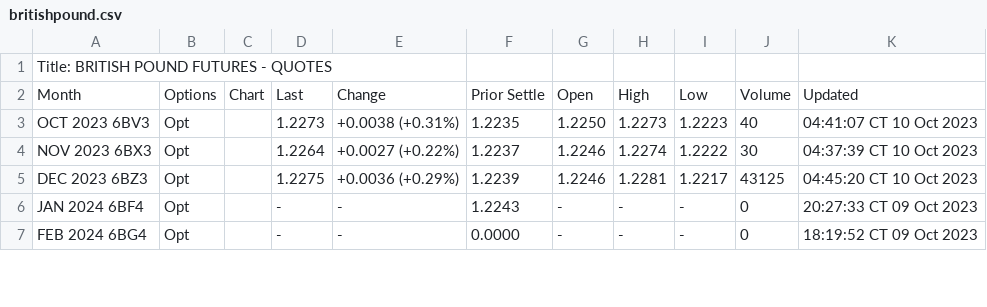
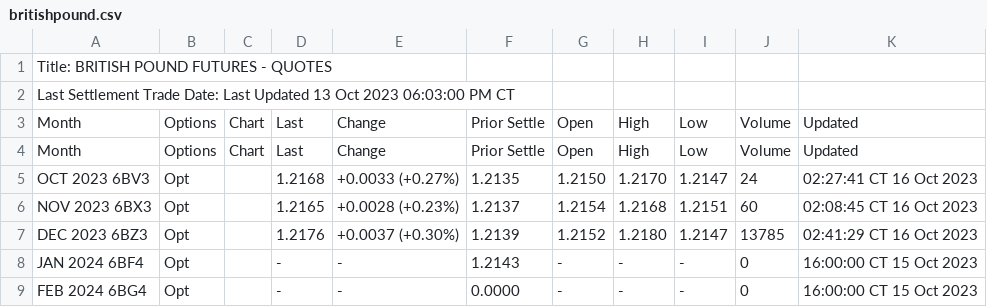
Before and after one commit to GBF-LTD/cmegroup, a CSV file: britishpound.csv, drawn as a sheet; only a part is shown; the diff covers the shown part only.

Commit message:
update britishpound.csv

```diff
--- a/britishpound.csv
+++ b/britishpound.csv
@@ -1,7 +1,9 @@
 Title: BRITISH POUND FUTURES - QUOTES
+Last Settlement Trade Date: Last Updated 13 Oct 2023 06:03:00 PM CT
 Month,Options,Chart,Last,Change,Prior Settle,Open,High,Low,Volume,Updated
-OCT 2023 6BV3,Opt,,1.2273,+0.0038 (+0.31%),1.2235,1.2250,1.2273,1.2223,40,04:41:07 CT  10 Oct 2023
-NOV 2023 6BX3,Opt,,1.2264,+0.0027 (+0.22%),1.2237,1.2246,1.2274,1.2222,30,04:37:39 CT  10 Oct 2023
-DEC 2023 6BZ3,Opt,,1.2275,+0.0036 (+0.29%),1.2239,1.2246,1.2281,1.2217,43125,04:45:20 CT  10 Oct 2023
-JAN 2024 6BF4,Opt,,-,-,1.2243,-,-,-,0,20:27:33 CT  09 Oct 2023
-FEB 2024 6BG4,Opt,,-,-,0.0000,-,-,-,0,18:19:52 CT  09 Oct 2023
+Month,Options,Chart,Last,Change,Prior Settle,Open,High,Low,Volume,Updated
+OCT 2023 6BV3,Opt,,1.2168,+0.0033 (+0.27%),1.2135,1.2150,1.2170,1.2147,24,02:27:41 CT  16 Oct 2023
+NOV 2023 6BX3,Opt,,1.2165,+0.0028 (+0.23%),1.2137,1.2154,1.2168,1.2151,60,02:08:45 CT  16 Oct 2023
+DEC 2023 6BZ3,Opt,,1.2176,+0.0037 (+0.30%),1.2139,1.2152,1.2180,1.2147,13785,02:41:29 CT  16 Oct 2023
+JAN 2024 6BF4,Opt,,-,-,1.2143,-,-,-,0,16:00:00 CT  15 Oct 2023
+FEB 2024 6BG4,Opt,,-,-,0.0000,-,-,-,0,16:00:00 CT  15 Oct 2023
```
Also changed, not shown: 44 edited cells elsewhere in this file.
